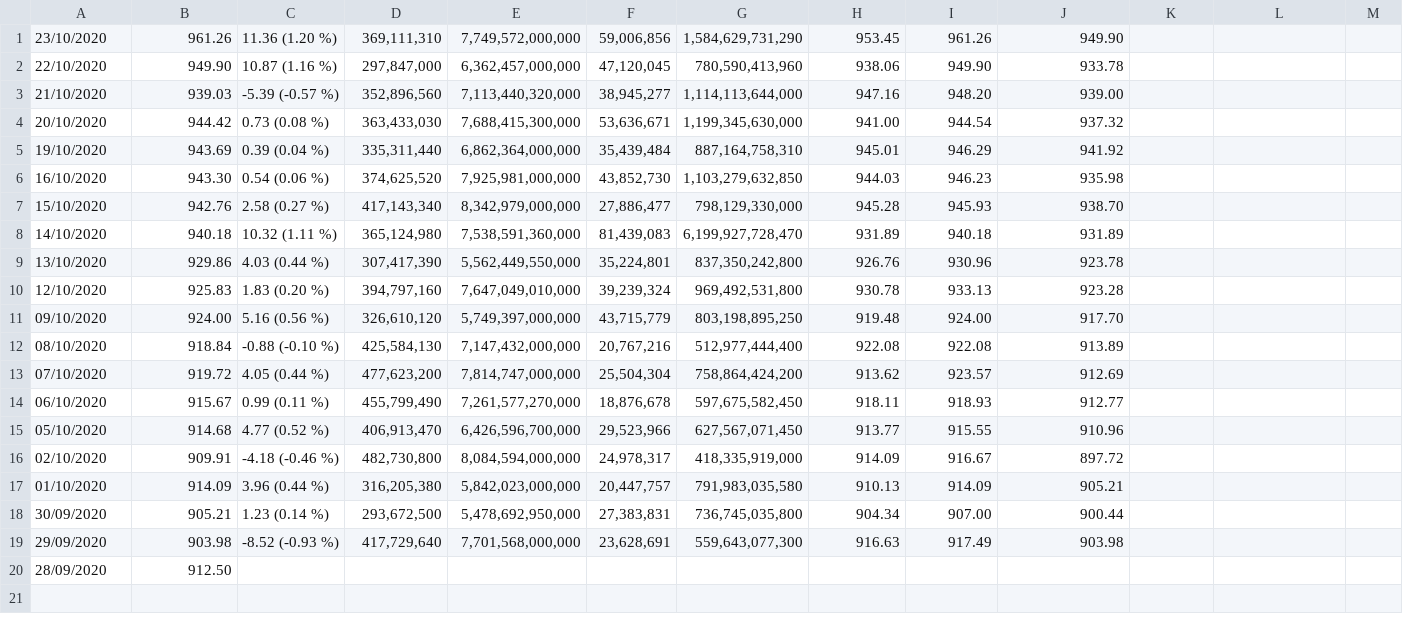
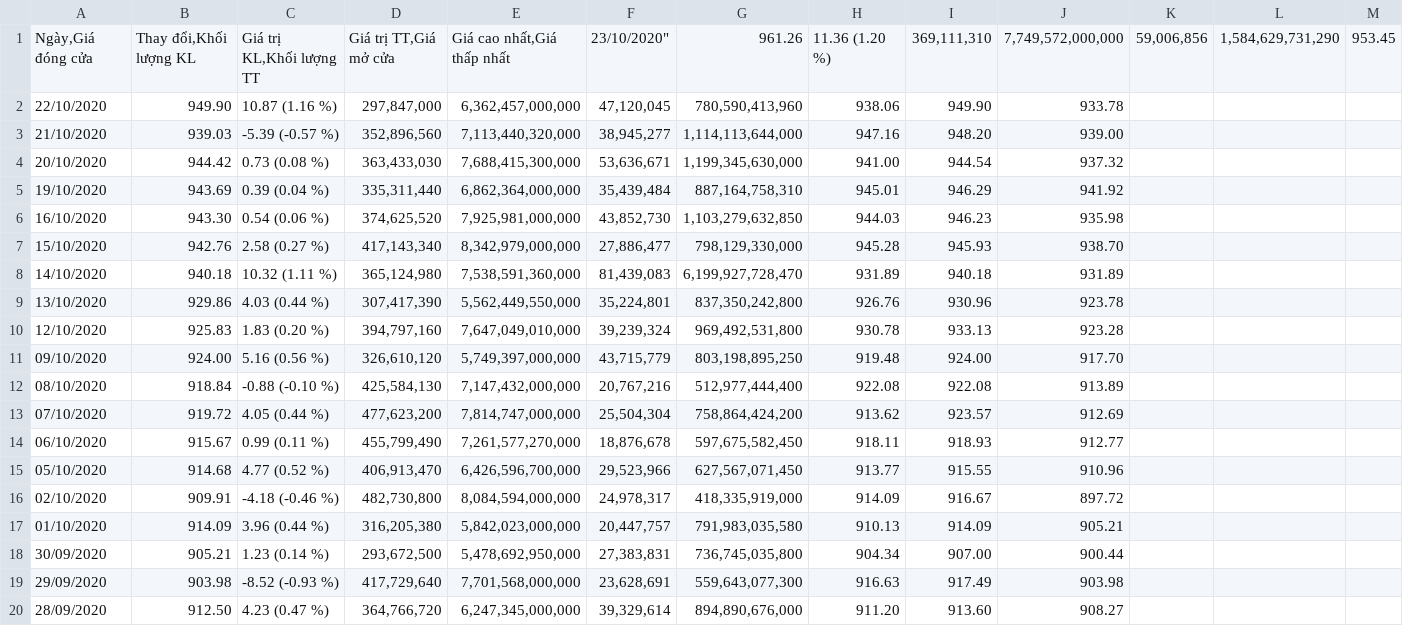
Before and after one commit to ddotu2612/BTL_OOP, a CSV file: out/production/BTLOOP/duLieu/vnindexData.csv, drawn as a sheet; only a part is shown; removed rows and columns are numbered as before the commit, all else as after; rows hold the shown columns only; the diff names each change by its address in the sheet, - before the commit and + after, or states it on an @@ line.

```diff
--- a/out/production/BTLOOP/duLieu/vnindexData.csv
+++ b/out/production/BTLOOP/duLieu/vnindexData.csv
-row 1: 23/10/2020 | 961.26 | 11.36 (1.20 %) | 369,111,310 | 7,749,572,000,000 | 59,006,856 | 1,584,629,731,290 | 953.45 | 961.26 | 949.90
+row 1: Ngày,Giá đóng cửa | Thay đổi,Khối lượng KL | Giá trị KL,Khối lượng TT | Giá trị TT,Giá mở cửa | Giá cao nhất,Giá thấp nhất | 23/10/2020" | 961.26 | 11.36 (1.20 %) | 369,111,310 | 7,749,572,000,000 | 59,006,856 | 1,584,629,731,290 | 953.45
-C20: (empty)
+C20: 4.23 (0.47 %)
-D20: (empty)
+D20: 364,766,720
-E20: (empty)
+E20: 6,247,345,000,000
-F20: (empty)
+F20: 39,329,614
-G20: (empty)
+G20: 894,890,676,000
-H20: (empty)
+H20: 911.20
-I20: (empty)
+I20: 913.60
-J20: (empty)
+J20: 908.27
```
Also changed, not shown: src/duLieu/vnindexData.csv, 9 other files.
